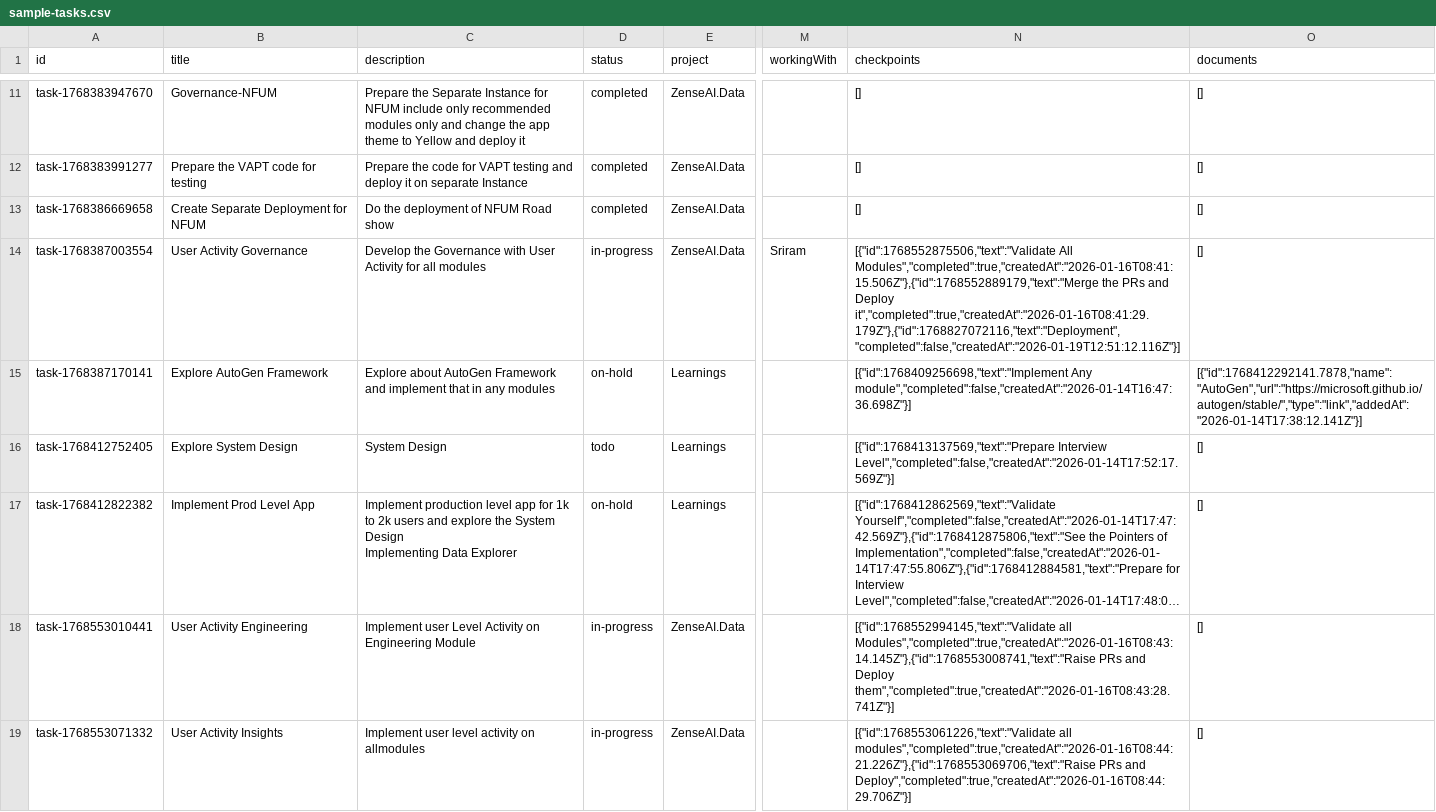
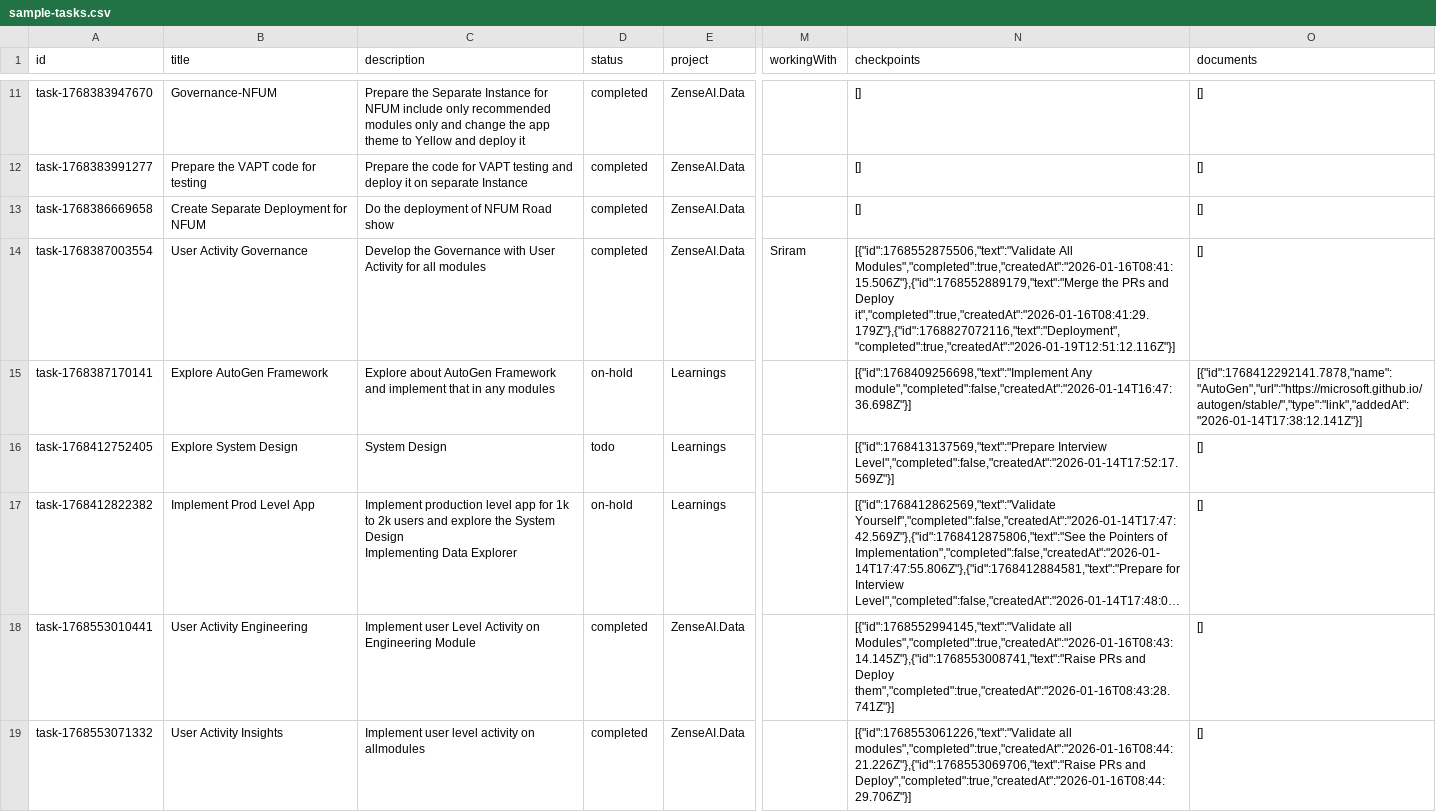
Before and after one commit to revanth-sai24/DATA-INGESTION-PROGRESS-TRACK-app, a CSV file: public/sample-tasks.csv, drawn as a sheet; only a part is shown, gaps mark what is left out; long unchanged cells end in …; the diff covers the shown part only; the diff names each change by its address in the sheet, - before the commit and + after, or states it on an @@ line.

```diff
--- a/public/sample-tasks.csv
+++ b/public/sample-tasks.csv
-D14 (status): in-progress
+D14 (status): completed
-N14 (checkpoints): …and Deploy it","completed":true,"createdAt":"2026-01-16T08:41:29.179Z"},{"id":1768827072116,"text":"Deployment","completed":false,"createdAt":"2026-01-19T12:51:12.116Z"}]
+N14 (checkpoints): …and Deploy it","completed":true,"createdAt":"2026-01-16T08:41:29.179Z"},{"id":1768827072116,"text":"Deployment","completed":true,"createdAt":"2026-01-19T12:51:12.116Z"}]
-D18:D19 (status): in-progress
+D18:D19 (status): completed
```
Also changed, not shown: 3 added rows and 4 edited cells elsewhere in this file, 1 other file.
